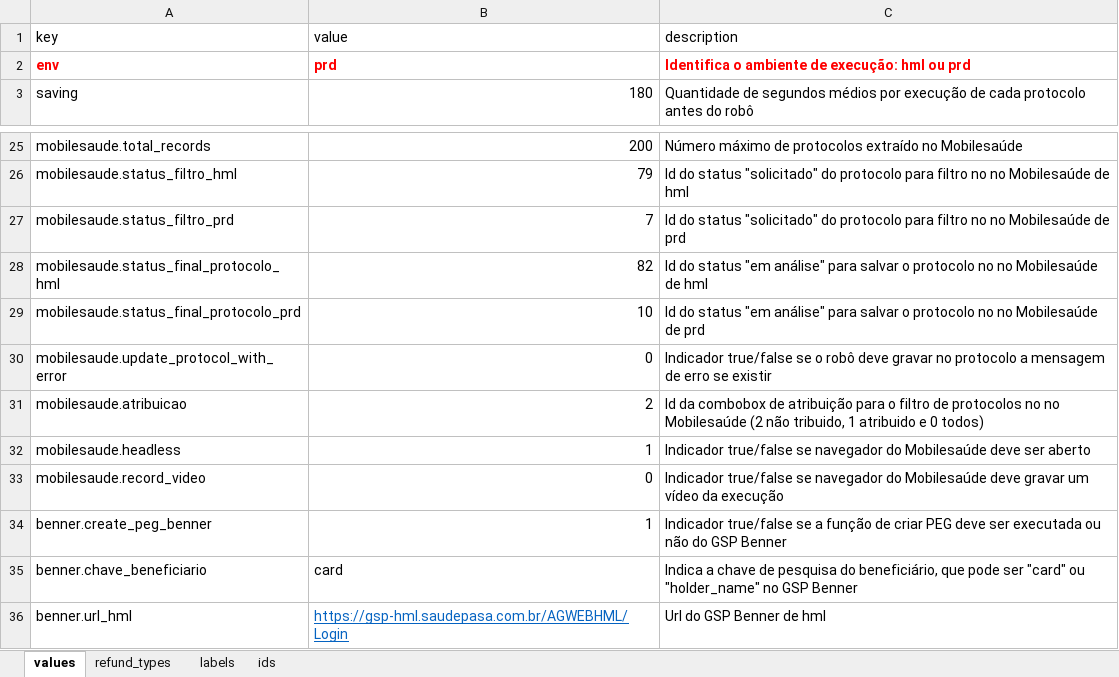
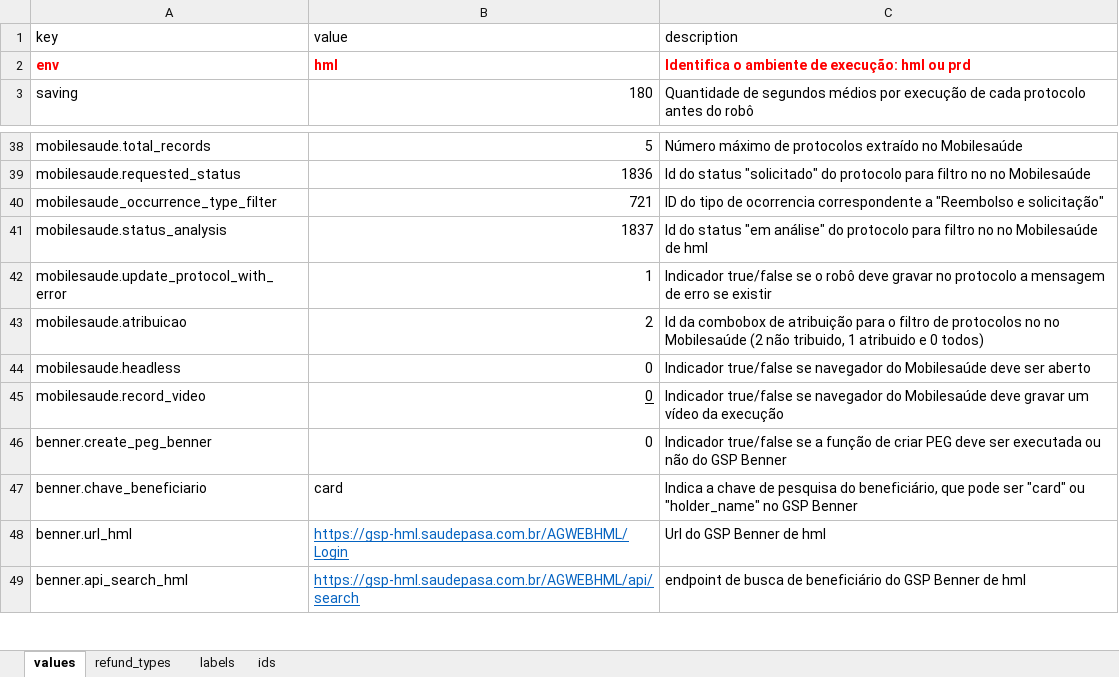
Before and after one commit to MitriusTech/rpa-digitacao-pasa, an Excel workbook: data/parameters.xlsx, sheet values, drawn as a sheet; only a part is shown, gaps mark what is left out; the shorter side is filled out with more unchanged rows; values as stored, in another font and other column widths than the file's, no borders; removed rows and columns are numbered as before the commit, all else as after; the diff covers the shown part only; the diff names each change by its address in the sheet, - before the commit and + after, or states it on an @@ line.

Commit message:
feat: read and update protocols

```diff
--- a/data/parameters.xlsx (sheet values)
+++ b/data/parameters.xlsx (sheet values)
-B2 (value): prd
+B2 (value): hml
-B38 (value): 200
+B38 (value): 5
-row 26: mobilesaude.status_filtro_hml | 79 | Id do status "solicitado" do protocolo para filtro no no Mobilesaúde de hml
-row 27: mobilesaude.status_filtro_prd | 7 | Id do status "solicitado" do protocolo para filtro no no Mobilesaúde de prd
-row 28: mobilesaude.status_final_protocolo_hml | 82 | Id do status "em análise" para salvar o protocolo no no Mobilesaúde de hml
-row 29: mobilesaude.status_final_protocolo_prd | 10 | Id do status "em análise" para salvar o protocolo no no Mobilesaúde de prd
+row 39: mobilesaude.requested_status | 1836 | Id do status "solicitado" do protocolo para filtro no no Mobilesaúde
+row 40: mobilesaude_occurrence_type_filter | 721 | ID do tipo de ocorrencia correspondente a "Reembolso e solicitação"
+row 41: mobilesaude.status_analysis | 1837 | Id do status "em análise" do protocolo para filtro no no Mobilesaúde de hml
-B42 (value): 0
+B42 (value): 1
-B44 (value): 1
+B44 (value): 0
-B45 underline: off
+B45 underline: on
-B46 (value): 1
+B46 (value): 0
```
Also changed, not shown: 15 added rows, 2 removed rows and 12 edited cells elsewhere in this sheet, sheet labels, sheet ids, 13 other files.
